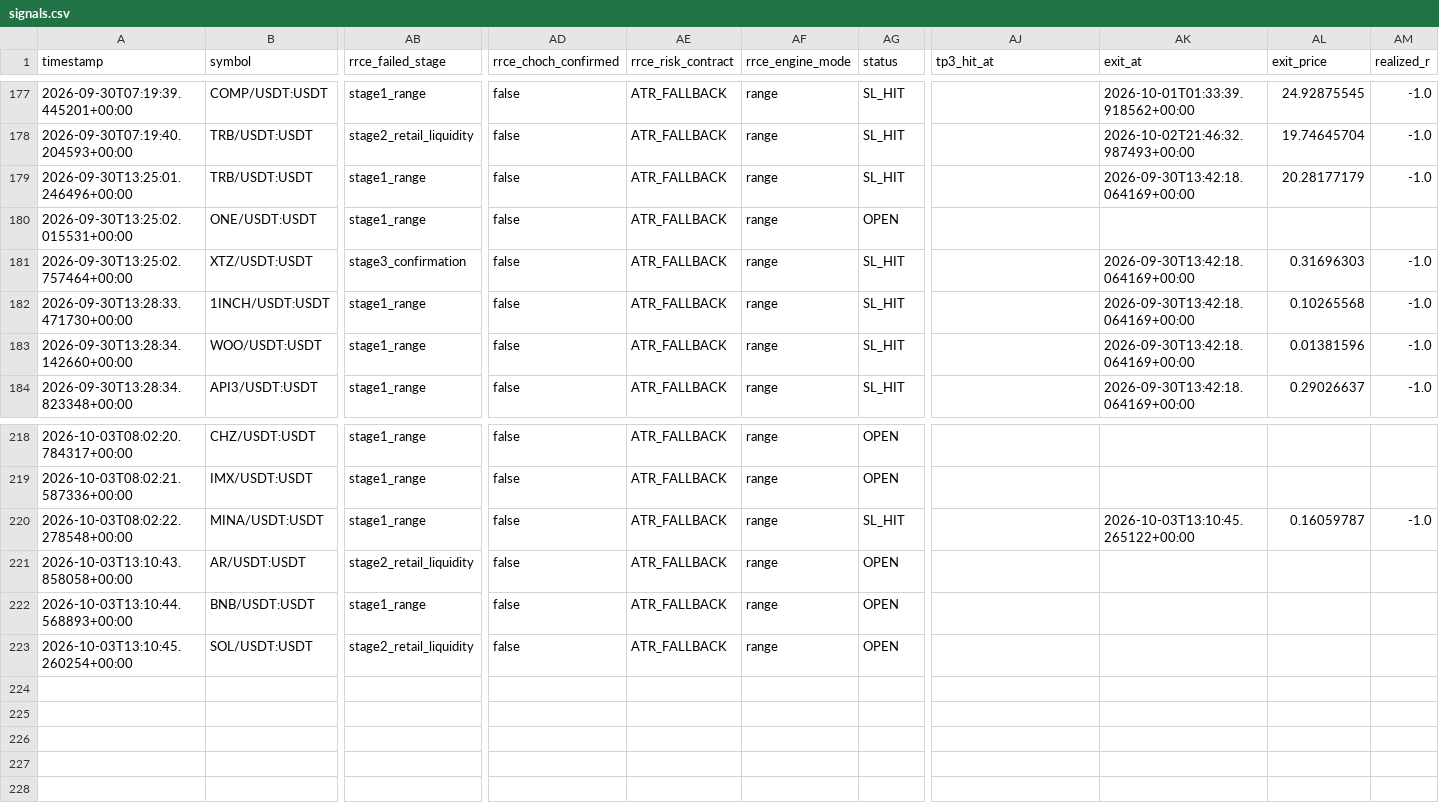
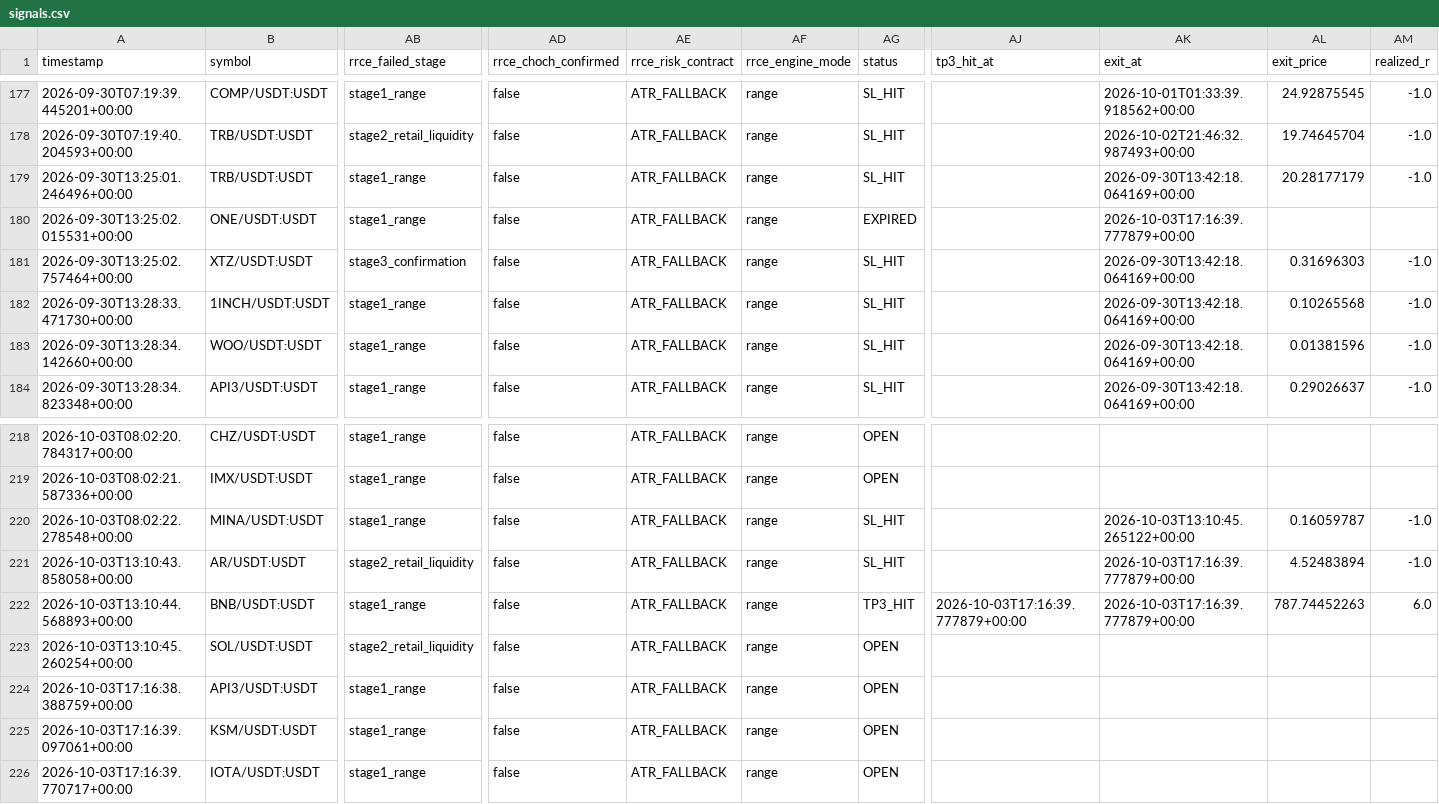
Before and after one commit to Mystgraider/ai-crypto-scan, a CSV file: storage/signals.csv, drawn as a sheet; only a part is shown, gaps mark what is left out; rows hold the shown columns only; the diff names each change by its address in the sheet, - before the commit and + after, or states it on an @@ line.

```diff
--- a/storage/signals.csv
+++ b/storage/signals.csv
-AG180 (status): OPEN
+AG180 (status): EXPIRED
-AK180 (exit_at): (empty)
+AK180 (exit_at): 2026-10-03T17:16:39.777879+00:00
-AG221 (status): OPEN
+AG221 (status): SL_HIT
-AK221:AK222 (exit_at): (empty)
+AK221:AK222 (exit_at): 2026-10-03T17:16:39.777879+00:00
-AL221 (exit_price): (empty)
+AL221 (exit_price): 4.52483894
-AM221 (realized_r): (empty)
+AM221 (realized_r): -1.0
-AG222 (status): OPEN
+AG222 (status): TP3_HIT
-AJ222 (tp3_hit_at): (empty)
+AJ222 (tp3_hit_at): 2026-10-03T17:16:39.777879+00:00
-AL222 (exit_price): (empty)
+AL222 (exit_price): 787.74452263
-AM222 (realized_r): (empty)
+AM222 (realized_r): 6.0
+row 224: 2026-10-03T17:16:38.388759+00:00 | API3/USDT:USDT | stage1_range | false | ATR_FALLBACK | range | OPEN
+row 225: 2026-10-03T17:16:39.097061+00:00 | KSM/USDT:USDT | stage1_range | false | ATR_FALLBACK | range | OPEN
+row 226: 2026-10-03T17:16:39.770717+00:00 | IOTA/USDT:USDT | stage1_range | false | ATR_FALLBACK | range | OPEN
```
Also changed, not shown: 4 other files.
